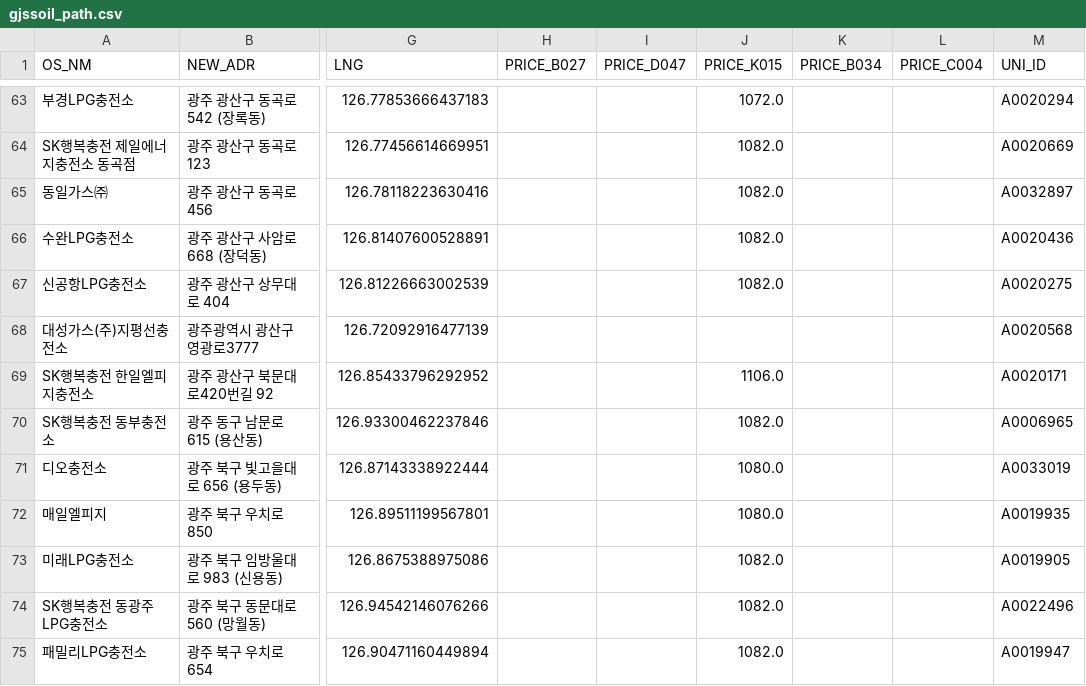
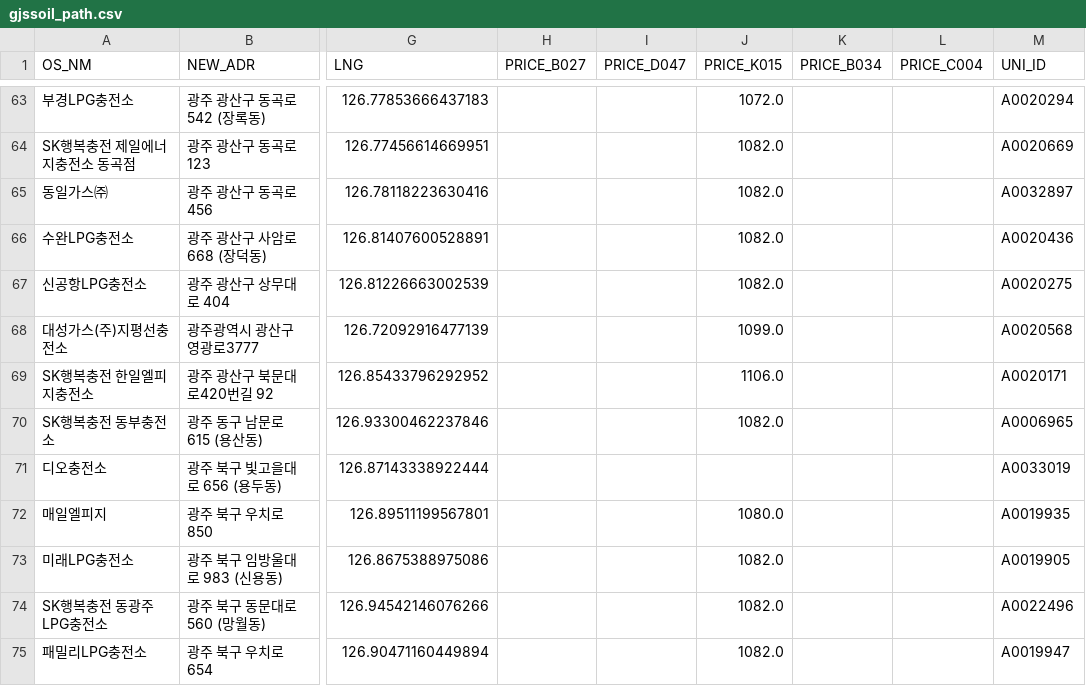
Before and after one commit to kurette683/gjssoil, a CSV file: gjssoil_path.csv, drawn as a sheet; only a part is shown, gaps mark what is left out; the diff covers the shown part only; the diff names each change by its address in the sheet, - before the commit and + after, or states it on an @@ line.

```diff
--- a/gjssoil_path.csv
+++ b/gjssoil_path.csv
-J68 (PRICE_K015): (empty)
+J68 (PRICE_K015): 1099.0
-J71 (PRICE_K015): 1080.0
+J71 (PRICE_K015): (empty)
```
Also changed, not shown: 36 edited cells elsewhere in this file, 1 other file.
